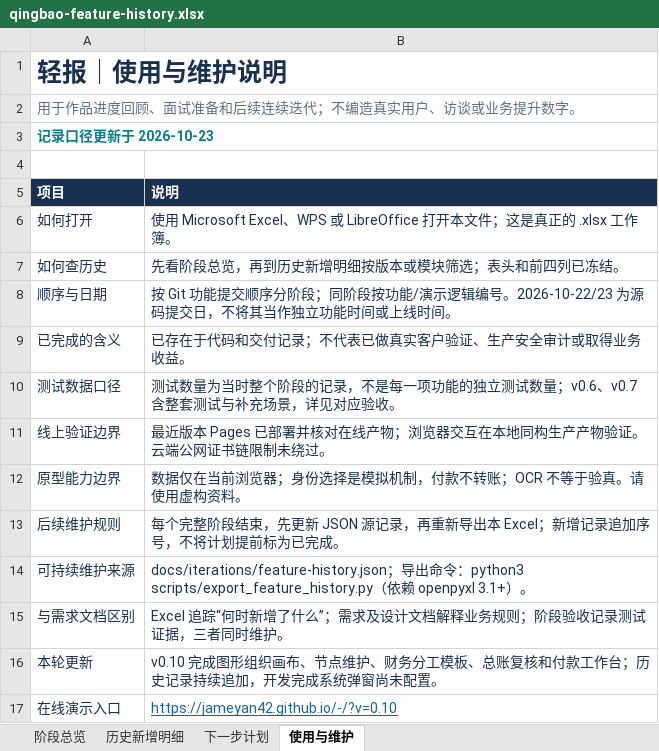
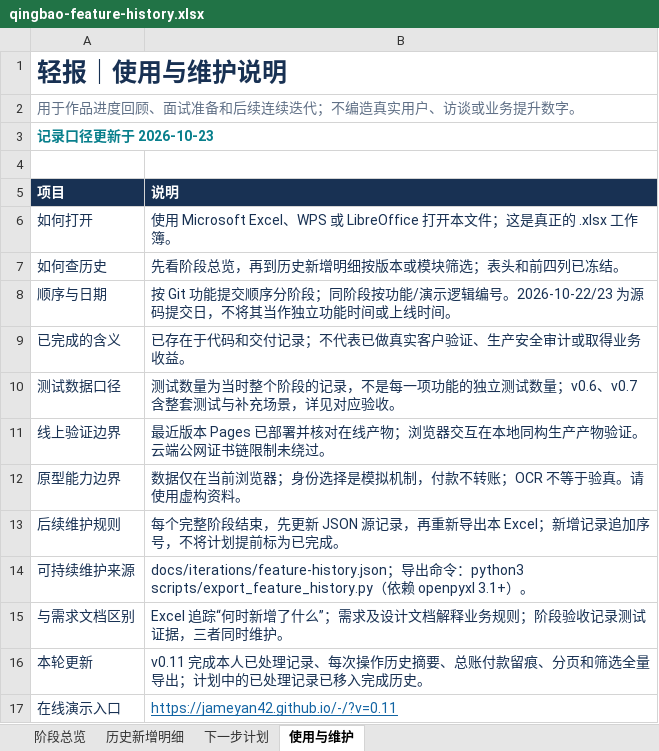
Before and after one commit to Jameyan42/-, an Excel workbook: deliverables/qingbao-feature-history.xlsx, sheet 使用与维护, drawn as a sheet; values as stored, in another font and other column widths than the file's, no borders; table styles not drawn; the diff names each change by its address in the sheet, - before the commit and + after, or states it on an @@ line.

```diff
--- a/deliverables/qingbao-feature-history.xlsx (sheet 使用与维护)
+++ b/deliverables/qingbao-feature-history.xlsx (sheet 使用与维护)
-B16 (说明): v0.10 完成图形组织画布、节点维护、财务分工模板、总账复核和付款工作台；历史记录持续追加，开发完成系统弹窗尚未配置。
+B16 (说明): v0.11 完成本人已处理记录、每次操作历史摘要、总账付款留痕、分页和筛选全量导出；计划中的已处理记录已移入完成历史。
-B17 (说明): https://jameyan42.github.io/-/?v=0.10
+B17 (说明): https://jameyan42.github.io/-/?v=0.11
```
Also changed, not shown: sheet 历史新增明细, sheet 阶段总览, sheet 下一步计划, 3 other files.
